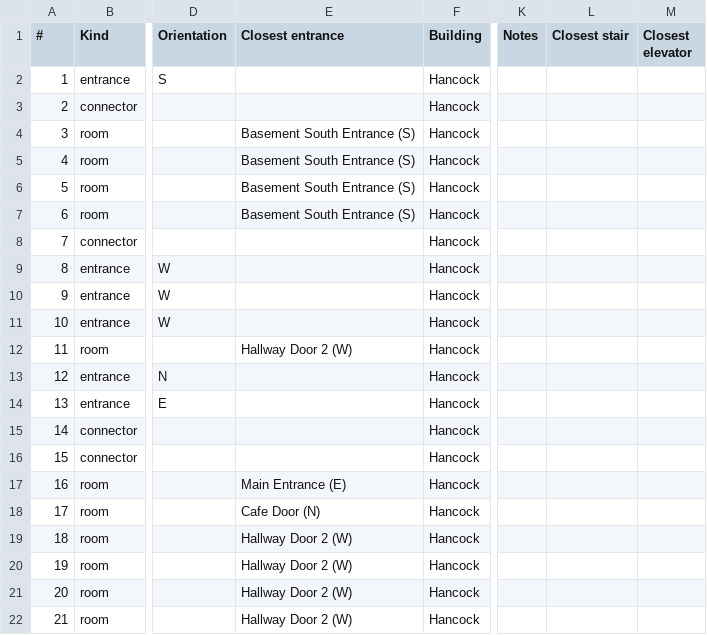
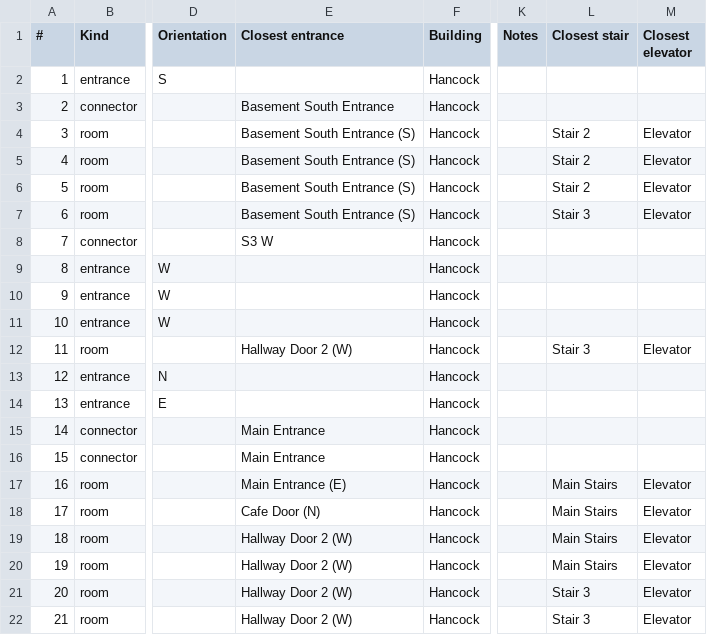
Before and after one commit to deglebe/maristmaps, a CSV file: db/buildings/Hancock.csv, drawn as a sheet; only a part is shown, gaps mark what is left out; the diff names each change by its address in the sheet, - before the commit and + after, or states it on an @@ line.

```diff
--- a/db/buildings/Hancock.csv
+++ b/db/buildings/Hancock.csv
-E3 (Closest entrance): (empty)
+E3 (Closest entrance): Basement South Entrance
-L4:L6 (Closest stair): (empty)
+L4:L6 (Closest stair): Stair 2
-M4:M7 (Closest elevator): (empty)
+M4:M7 (Closest elevator): Elevator
-L7 (Closest stair): (empty)
+L7 (Closest stair): Stair 3
-E8 (Closest entrance): (empty)
+E8 (Closest entrance): S3 W
-L12 (Closest stair): (empty)
+L12 (Closest stair): Stair 3
-M12 (Closest elevator): (empty)
+M12 (Closest elevator): Elevator
-E15:E16 (Closest entrance): (empty)
+E15:E16 (Closest entrance): Main Entrance
-L17:L20 (Closest stair): (empty)
+L17:L20 (Closest stair): Main Stairs
-M17:M22 (Closest elevator): (empty)
+M17:M22 (Closest elevator): Elevator
-L21:L22 (Closest stair): (empty)
+L21:L22 (Closest stair): Stair 3
```
Also changed, not shown: db/buildings/Dyson.csv, db/buildings/Steel-Plant.csv, 1 other file.
